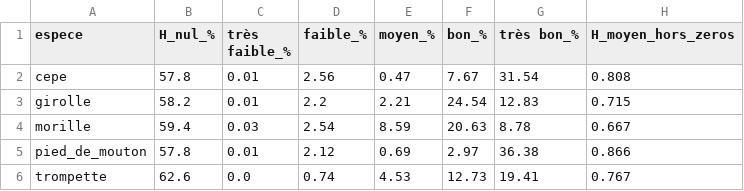
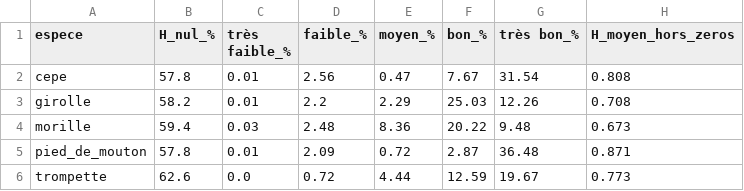
Before and after one commit to PierreGR01/mycologie, a CSV file: reports/habitat/resume.csv, drawn as a sheet.

```diff
--- a/reports/habitat/resume.csv
+++ b/reports/habitat/resume.csv
@@ -2,5 +2,5 @@ espece,H_nul_%,très faible_%,faible_%,moyen_%,bon_%,très bon_%,H_moyen_hors_ze
 cepe,57.8,0.01,2.56,0.47,7.67,31.54,0.808
-girolle,58.2,0.01,2.2,2.21,24.54,12.83,0.715
-morille,59.4,0.03,2.54,8.59,20.63,8.78,0.667
-pied_de_mouton,57.8,0.01,2.12,0.69,2.97,36.38,0.866
-trompette,62.6,0.0,0.74,4.53,12.73,19.41,0.767
+girolle,58.2,0.01,2.2,2.29,25.03,12.26,0.708
+morille,59.4,0.03,2.48,8.36,20.22,9.48,0.673
+pied_de_mouton,57.8,0.01,2.09,0.72,2.87,36.48,0.871
+trompette,62.6,0.0,0.72,4.44,12.59,19.67,0.773
```
Also changed, not shown: 4 other files.
